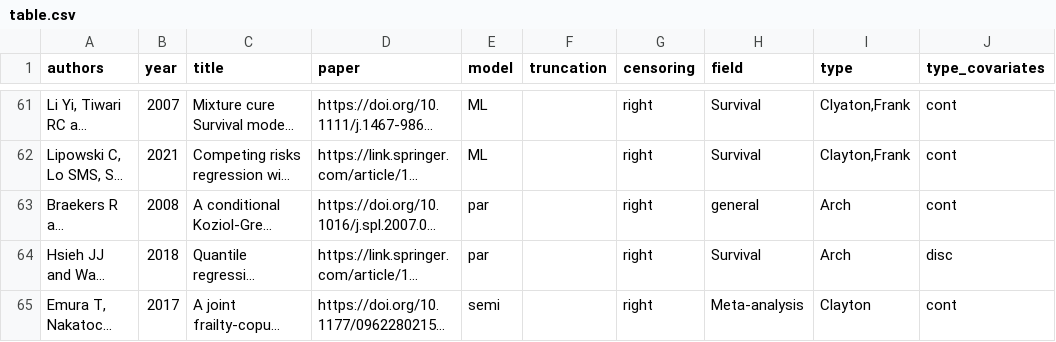
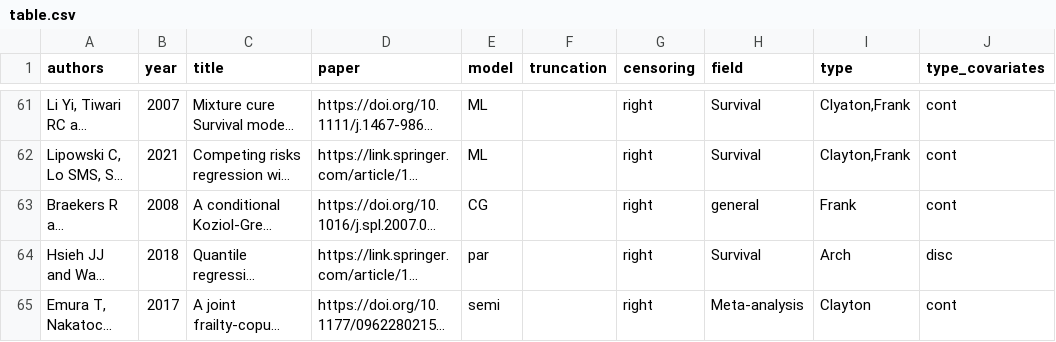
Before and after one commit to jmajakwara/Copula-CR, a CSV file: table.csv, drawn as a sheet; only a part is shown, gaps mark what is left out; long unchanged cells end in …; the diff names each change by its address in the sheet, - before the commit and + after, or states it on an @@ line.

Commit message:
Update table_L63.csv

```diff
--- a/table.csv
+++ b/table.csv
-E63 (model): par
+E63 (model): CG
-I63 (type): Arch
+I63 (type): Frank
```
